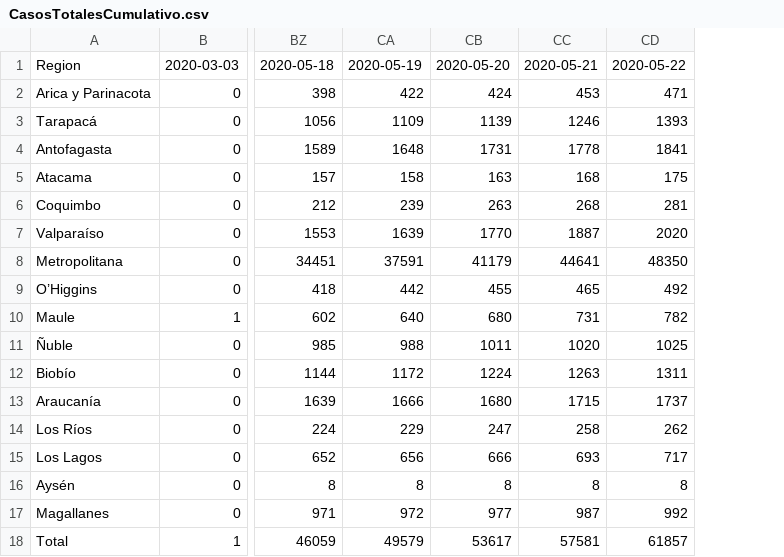
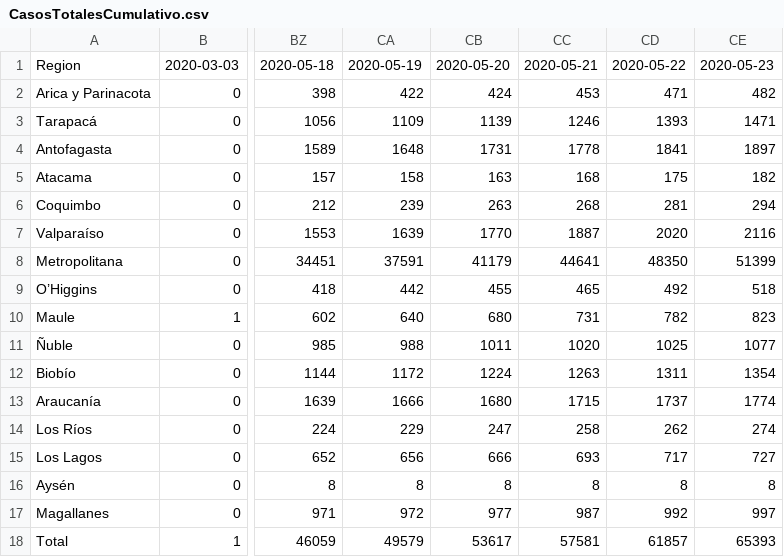
Before and after one commit to javierlopeza/datos-coronavirus-chile, a CSV file: minciencia_data/CasosTotalesCumulativo.csv, drawn as a sheet; only a part is shown, gaps mark what is left out; the diff names each change by its address in the sheet, - before the commit and + after, or states it on an @@ line.

Commit message:
feat(data): update from new reporte diario

```diff
--- a/minciencia_data/CasosTotalesCumulativo.csv
+++ b/minciencia_data/CasosTotalesCumulativo.csv
+column CE, rows 1-18: 2020-05-23 | 482 | 1471 | 1897 | 182 | 294 | 2116 | 51399 | 518 | 823 | 1077 | 1354 | 1774 | 274 | 727 | 8 | 997 | 65393
```
Also changed, not shown: minciencia_data/FallecidosCumulativo.csv, minciencia_data/TotalesNacionales.csv, 4 other files.
